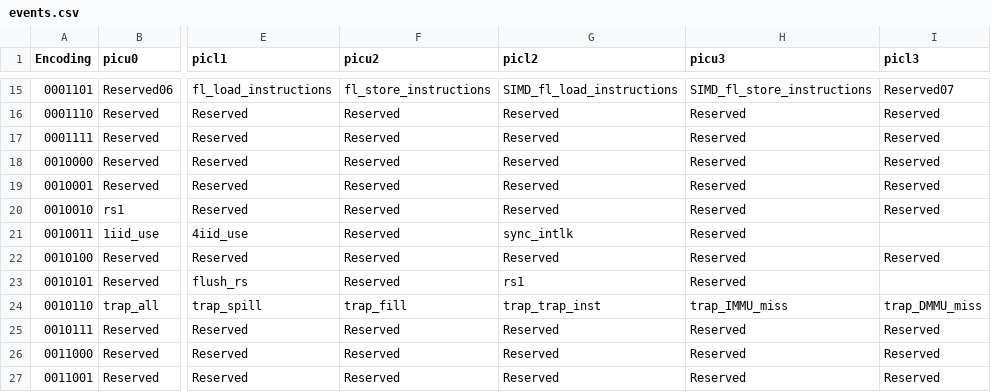
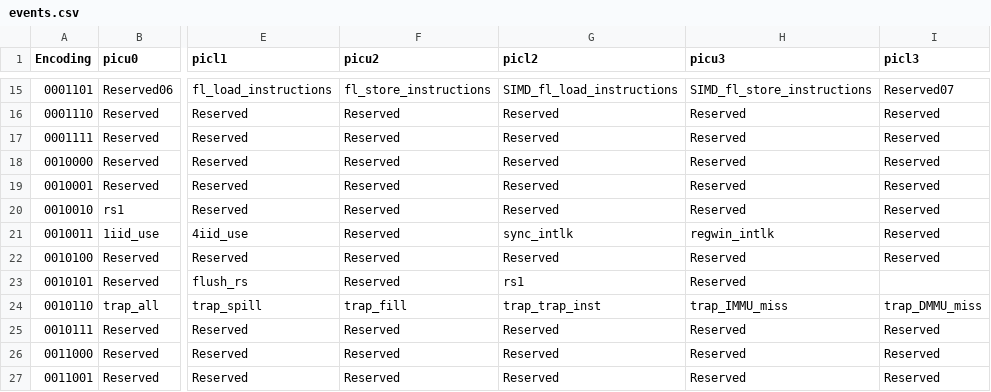
Before and after one commit to halm/pyproffx, a CSV file: pyproffx/_lib/events.csv, drawn as a sheet; only a part is shown, gaps mark what is left out; the diff names each change by its address in the sheet, - before the commit and + after, or states it on an @@ line.

Commit message:
Add a missing event

```diff
--- a/pyproffx/_lib/events.csv
+++ b/pyproffx/_lib/events.csv
-H21 (picu3): Reserved
+H21 (picu3): regwin_intlk
-I21 (picl3): (empty)
+I21 (picl3): Reserved
```
